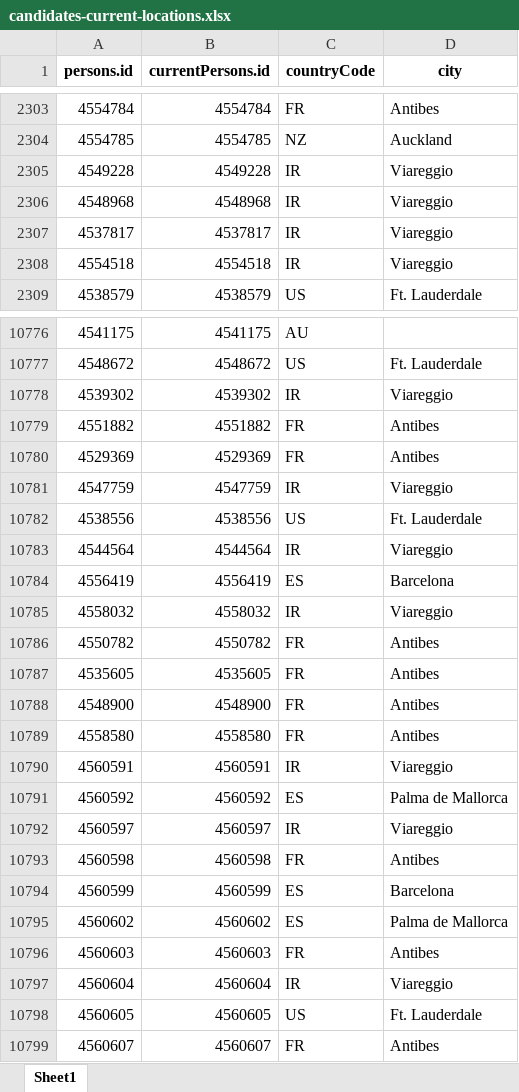
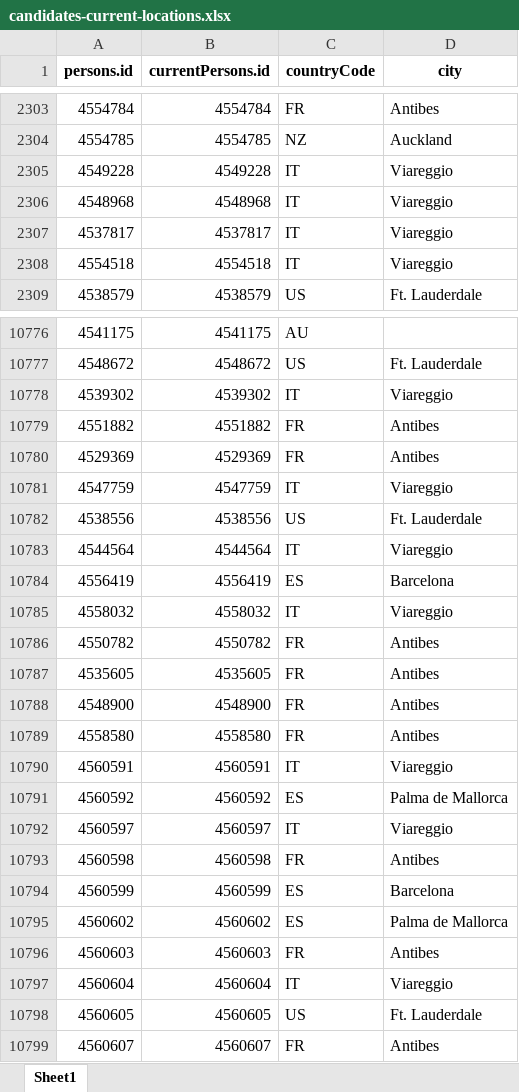
Before and after one commit to christophe-meade-marinemax/tcn.migration, an Excel workbook: formatted/candidates/candidates-3/candidates-current-locations.xlsx, sheet Sheet1, drawn as a sheet; only a part is shown, gaps mark what is left out; values as stored, in another font and other column widths than the file's, no borders; the diff covers the shown part only; the diff names each change by its address in the sheet, - before the commit and + after, or states it on an @@ line.

```diff
--- a/formatted/candidates/candidates-3/candidates-current-locations.xlsx (sheet Sheet1)
+++ b/formatted/candidates/candidates-3/candidates-current-locations.xlsx (sheet Sheet1)
-C2305:C2308 (countryCode): IR
+C2305:C2308 (countryCode): IT
-C10778 (countryCode): IR
+C10778 (countryCode): IT
-C10781 (countryCode): IR
+C10781 (countryCode): IT
-C10783 (countryCode): IR
+C10783 (countryCode): IT
-C10785 (countryCode): IR
+C10785 (countryCode): IT
-C10790 (countryCode): IR
+C10790 (countryCode): IT
-C10792 (countryCode): IR
+C10792 (countryCode): IT
-C10797 (countryCode): IR
+C10797 (countryCode): IT
```
Also changed, not shown: 953 edited cells elsewhere in this sheet, formatted/candidates/candidates-1/candidates-current-locations.xlsx, formatted/candidates/candidates-2/candidates-current-locations.xlsx, 24 other files.
